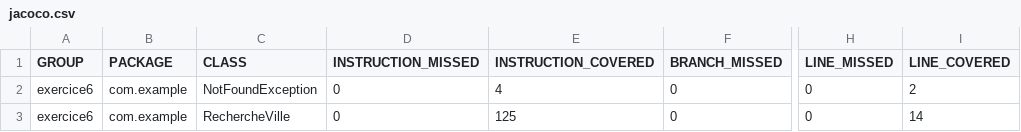
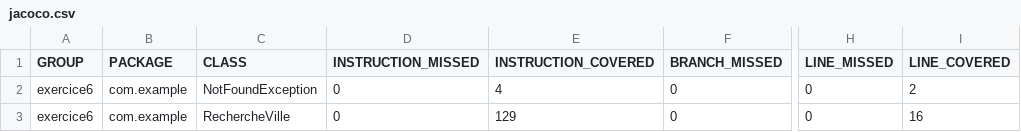
Before and after one commit to Maksenoff/tests_unitaires_exercices, a CSV file: 03_exercices/exercice6/target/site/jacoco/jacoco.csv, drawn as a sheet; only a part is shown, gaps mark what is left out; the diff names each change by its address in the sheet, - before the commit and + after, or states it on an @@ line.

Commit message:
exercice 5 et 6 - corrections

```diff
--- a/03_exercices/exercice6/target/site/jacoco/jacoco.csv
+++ b/03_exercices/exercice6/target/site/jacoco/jacoco.csv
-E3 (INSTRUCTION_COVERED): 125
+E3 (INSTRUCTION_COVERED): 129
-I3 (LINE_COVERED): 14
+I3 (LINE_COVERED): 16
```
Also changed, not shown: 21 other files.
